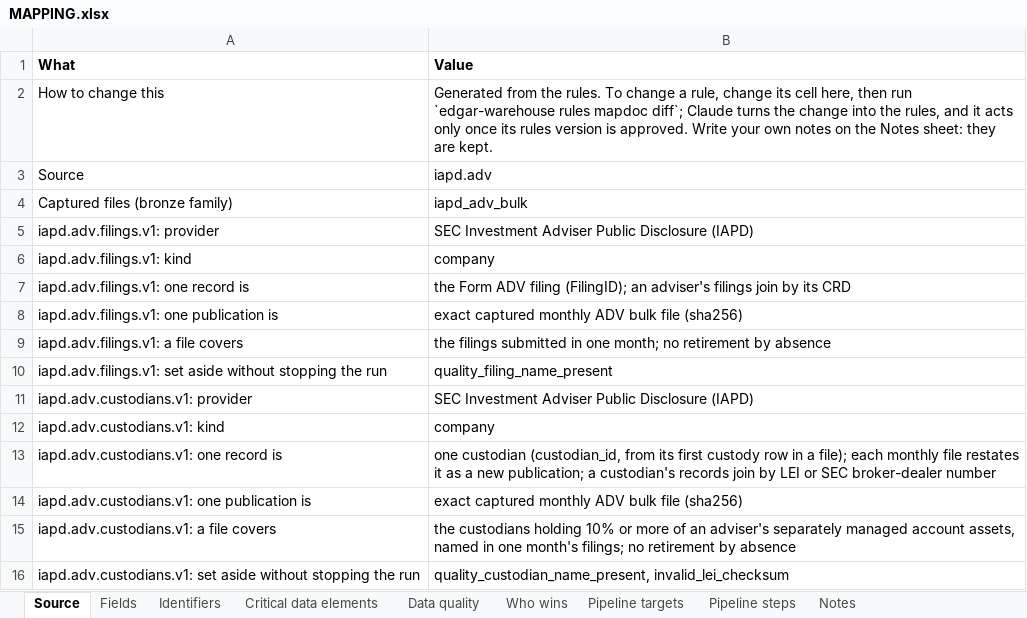
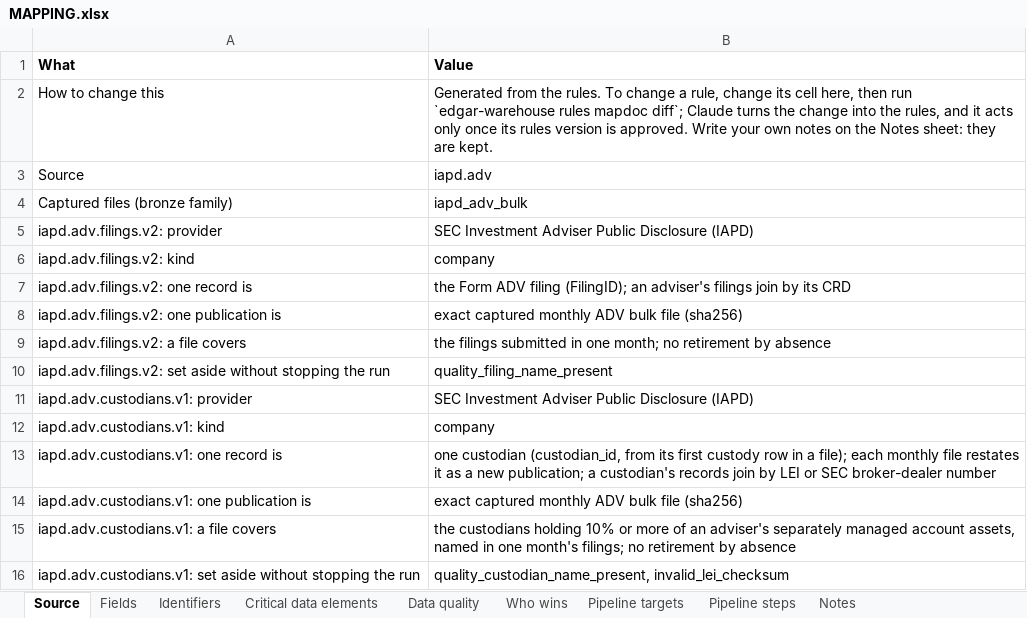
Before and after one commit to paulananth/edgartools-platform, an Excel workbook: rules/sources/iapd.adv/MAPPING.xlsx, sheet Source, drawn as a sheet; values as stored, in another font and other column widths than the file's, no borders; the diff names each change by its address in the sheet, - before the commit and + after, or states it on an @@ line.

```diff
--- a/rules/sources/iapd.adv/MAPPING.xlsx (sheet Source)
+++ b/rules/sources/iapd.adv/MAPPING.xlsx (sheet Source)
-A5 (What): iapd.adv.filings.v1: provider
+A5 (What): iapd.adv.filings.v2: provider
-A6 (What): iapd.adv.filings.v1: kind
+A6 (What): iapd.adv.filings.v2: kind
-A7 (What): iapd.adv.filings.v1: one record is
+A7 (What): iapd.adv.filings.v2: one record is
-A8 (What): iapd.adv.filings.v1: one publication is
+A8 (What): iapd.adv.filings.v2: one publication is
-A9 (What): iapd.adv.filings.v1: a file covers
+A9 (What): iapd.adv.filings.v2: a file covers
-A10 (What): iapd.adv.filings.v1: set aside…
+A10 (What): iapd.adv.filings.v2: set aside…
```
Also changed, not shown: sheet Fields, sheet Pipeline steps, sheet Who wins, sheet Identifiers, sheet Critical data elements, sheet Data quality, rules/merge/kinds/company.xlsx, rules/sources/gleif/MAPPING.xlsx, 19 other files.
